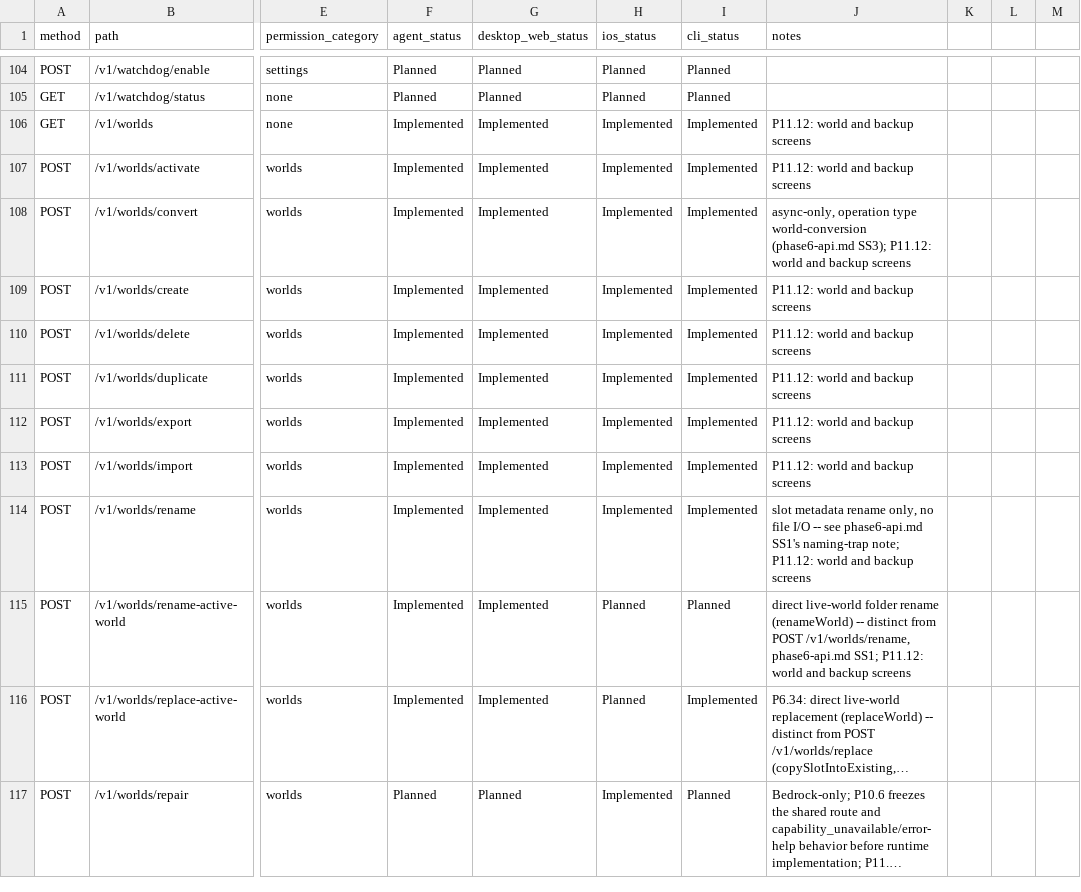
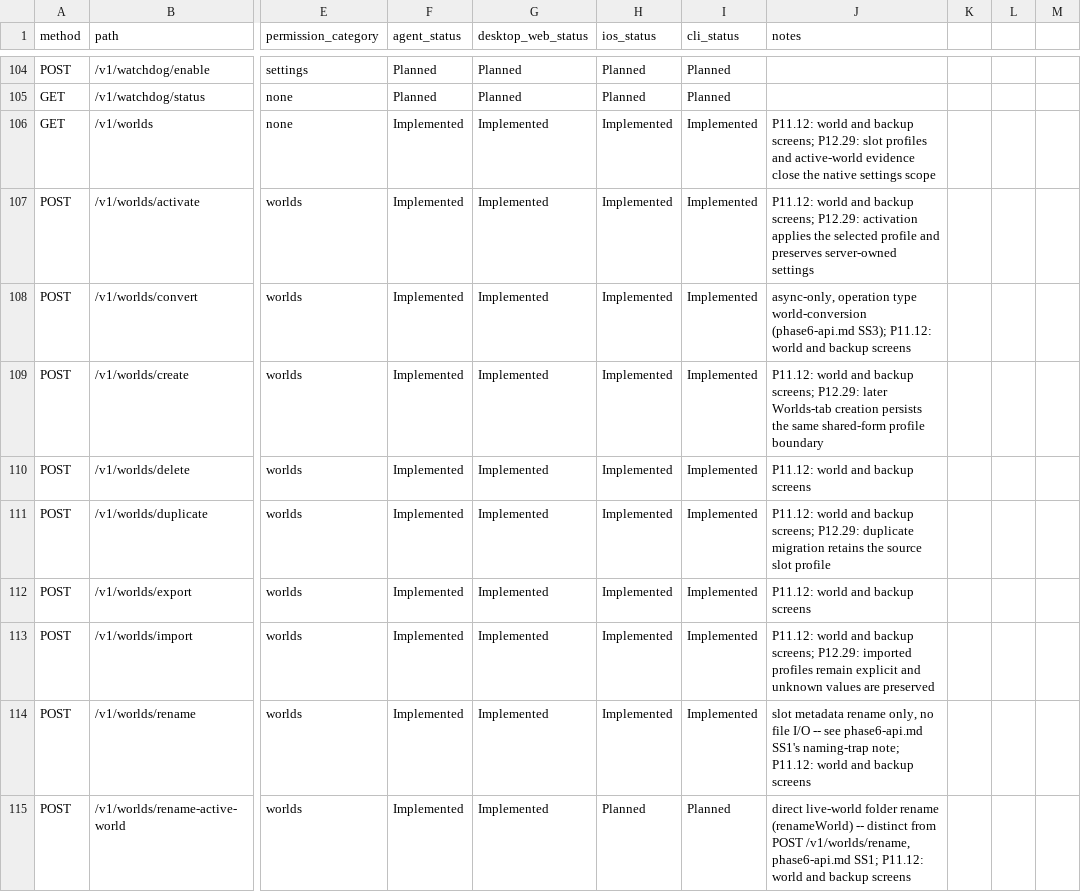
Before and after one commit to ctemple9/msc2, a CSV file: docs/msc2/client-capability-matrix.csv, drawn as a sheet; only a part is shown, gaps mark what is left out; the shorter side is filled out with more unchanged rows; long unchanged cells end in …; the diff covers the shown part only; the diff names each change by its address in the sheet, - before the commit and + after, or states it on an @@ line.

Commit message:
P12.29: close the world settings release gate

```diff
--- a/docs/msc2/client-capability-matrix.csv
+++ b/docs/msc2/client-capability-matrix.csv
-J106 (notes): …and backup screens
+J106 (notes): …and backup screens; P12.29: slot profiles and active-world evidence close the native settings scope
-J107 (notes): …and backup screens
+J107 (notes): …and backup screens; P12.29: activation applies the selected profile and preserves server-owned settings
-J109 (notes): …and backup screens
+J109 (notes): …and backup screens; P12.29: later Worlds-tab creation persists the same shared-form profile boundary
-J111 (notes): …and backup screens
+J111 (notes): …and backup screens; P12.29: duplicate migration retains the source slot profile
-J113 (notes): …and backup screens
+J113 (notes): …and backup screens; P12.29: imported profiles remain explicit and unknown values are preserved
```
Also changed, not shown: 2 added rows and 10 edited cells elsewhere in this file, 13 other files.
